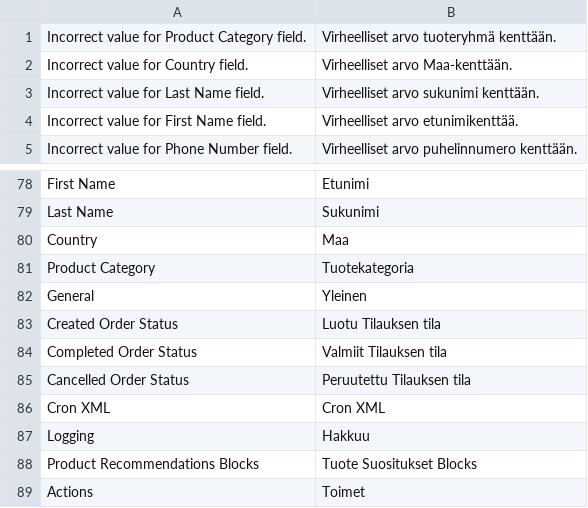
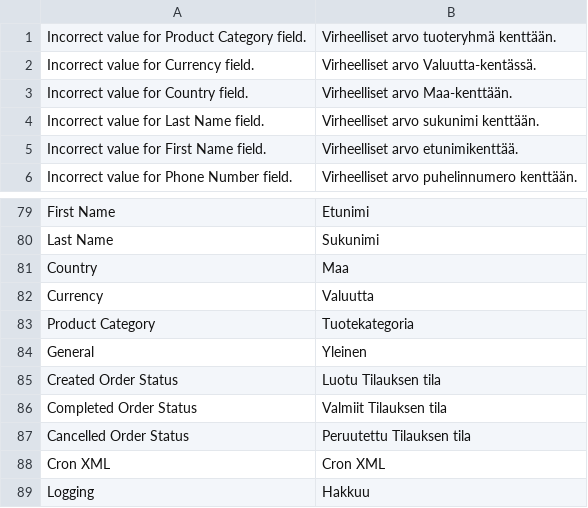
Before and after one commit to rees46/magento2, a CSV file: upload/app/code/Rees46/Personalization/i18n/fi_FI.csv, drawn as a sheet; only a part is shown, gaps mark what is left out; the shorter side is filled out with more unchanged rows; the diff names each change by its address in the sheet, - before the commit and + after, or states it on an @@ line.

```diff
--- a/upload/app/code/Rees46/Personalization/i18n/fi_FI.csv
+++ b/upload/app/code/Rees46/Personalization/i18n/fi_FI.csv
+row 2: Incorrect value for Currency field. | Virheelliset arvo Valuutta-kentässä.
+row 82: Currency | Valuutta
```
Also changed, not shown: upload/app/code/Rees46/Personalization/i18n/en_US.csv, upload/app/code/Rees46/Personalization/i18n/es_ES.csv, 12 other files.
